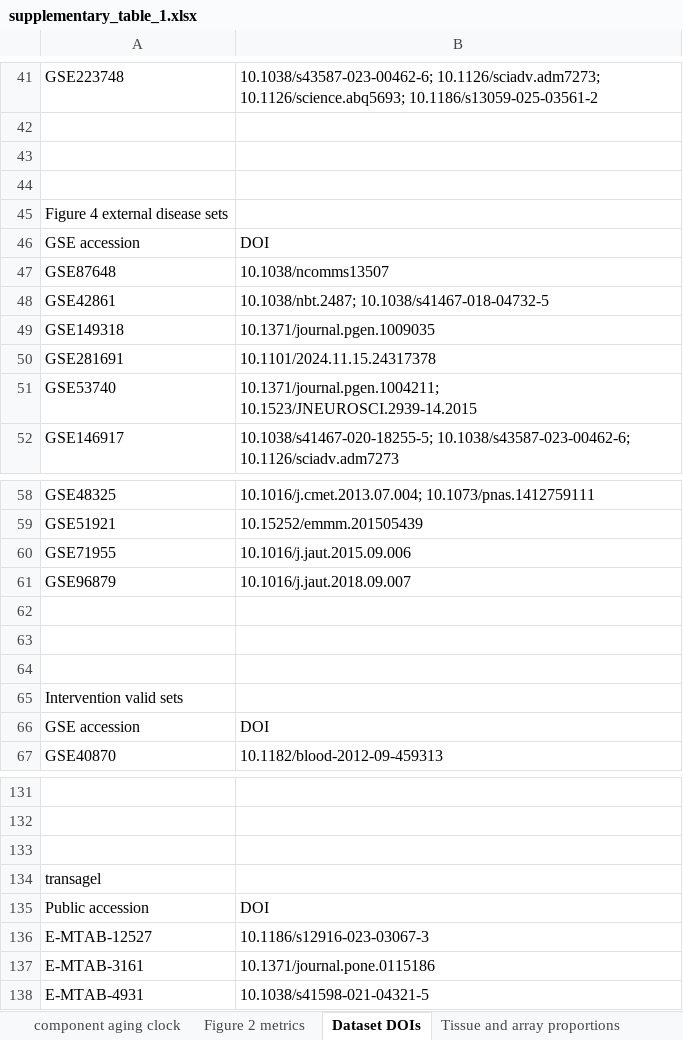
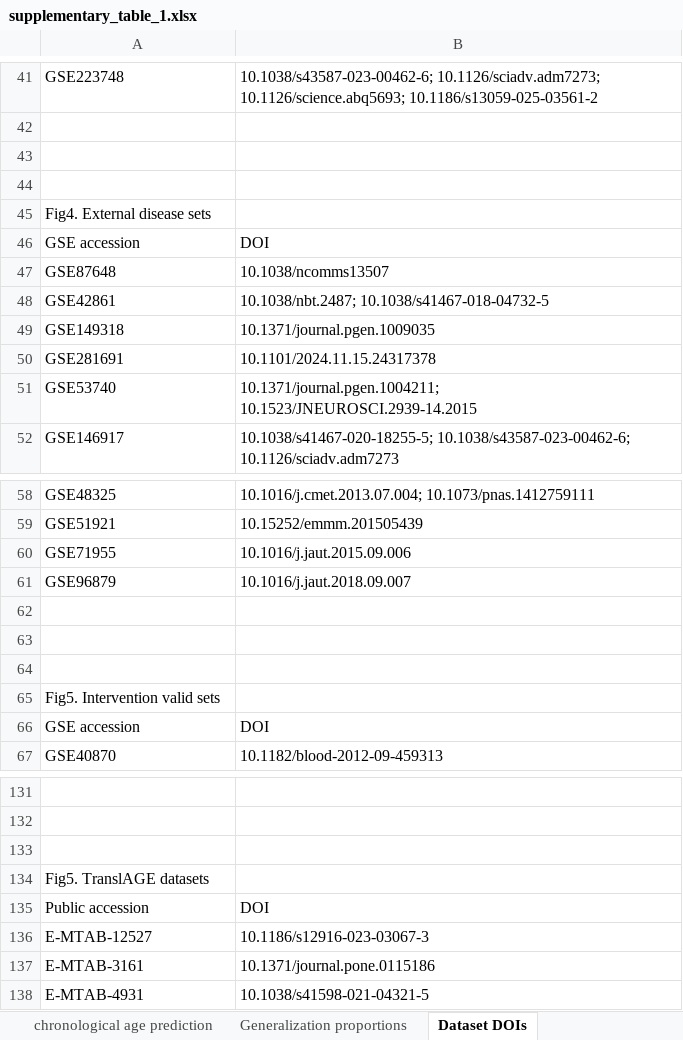
Before and after one commit to Sun-Aging-Lab/MetaClock, an Excel workbook: supplementary_table_1.xlsx, sheet Dataset DOIs, drawn as a sheet; only a part is shown, gaps mark what is left out; values as stored, in another font and other column widths than the file's, no borders; the diff covers the shown part only; the diff names each change by its address in the sheet, - before the commit and + after, or states it on an @@ line.

```diff
--- a/supplementary_table_1.xlsx (sheet Dataset DOIs)
+++ b/supplementary_table_1.xlsx (sheet Dataset DOIs)
-sheet tab: Figure 2 metrics
+sheet tab: chronological age prediction
-sheet tab: Tissue and array proportions
+sheet tab: Generalization proportions
@@ sheet tab order changed: chronological age prediction | Generalization proportions | Dataset DOIs @@
-A45: Figure 4 external disease sets
+A45: Fig4. External disease sets
-A65: Intervention valid sets
+A65: Fig5. Intervention valid sets
-A134: transagel
+A134: Fig5. TranslAGE datasets
```
Also changed, not shown: 5 edited cells elsewhere in this sheet, sheet Generalization proportions.
